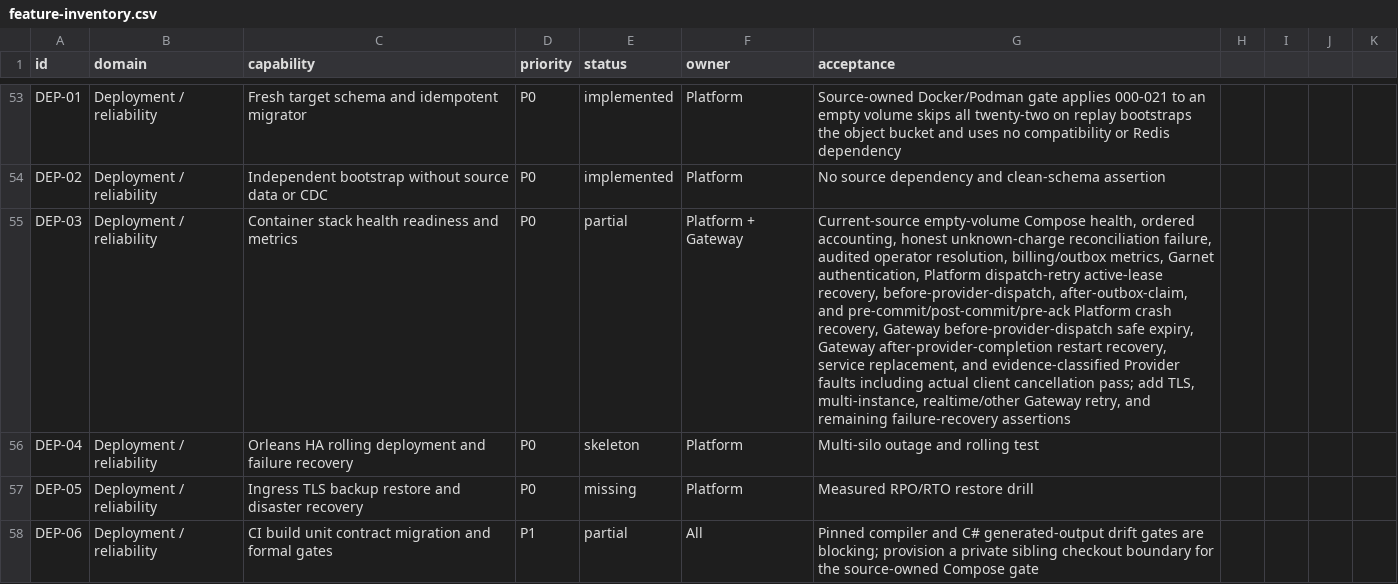
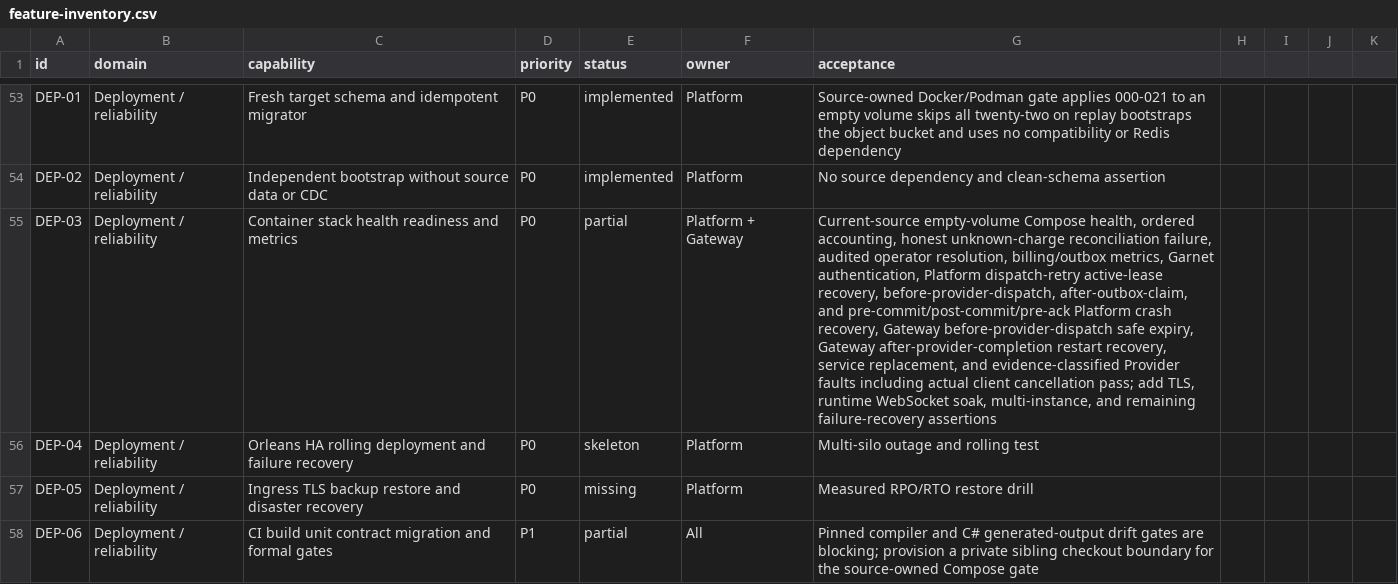
Before and after one commit to GMorandi/ScalaAPI-Platform, a CSV file: docs/rewrite/feature-inventory.csv, drawn as a sheet; only a part is shown, gaps mark what is left out; the diff covers the shown part only; the diff names each change by its address in the sheet, - before the commit and + after, or states it on an @@ line.

Commit message:
docs(rewrite): record realtime dispatch and provider fixture
Advance the rewrite checkpoint to Gateway de77ccb and Platform 5528b06. Record shared HTTP/realtime dispatch retry coverage, the deterministic Provider WebSocket fixture, the 104-test Gateway gate, and the remaining runtime WebSocket soak, multi-instance, and clean-image release gates across the active rewrite documents.

```diff
--- a/docs/rewrite/feature-inventory.csv
+++ b/docs/rewrite/feature-inventory.csv
-G55 (acceptance): …add TLS, multi-instance, realtime/other Gateway retry, and remaining…
+G55 (acceptance): …add TLS, runtime WebSocket soak, multi-instance, and remaining…
```
Also changed, not shown: 10 edited cells elsewhere in this file, 4 other files.
